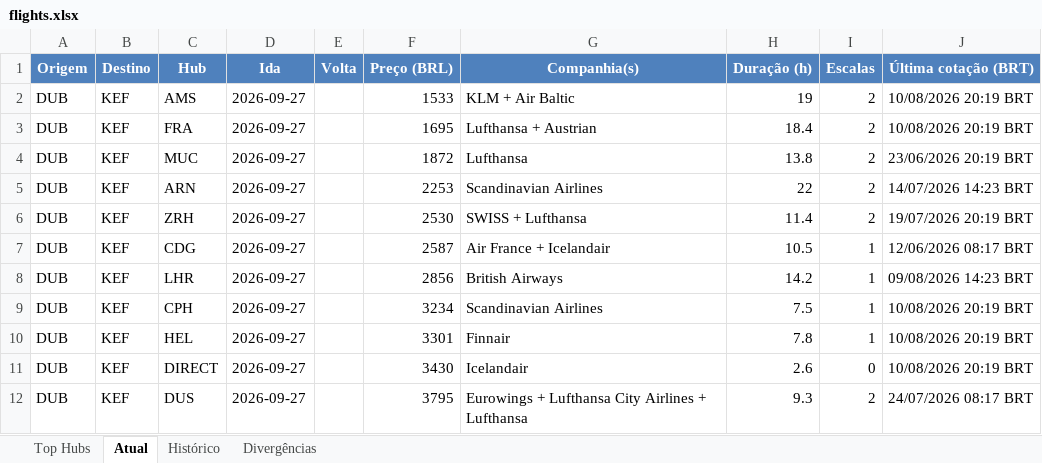
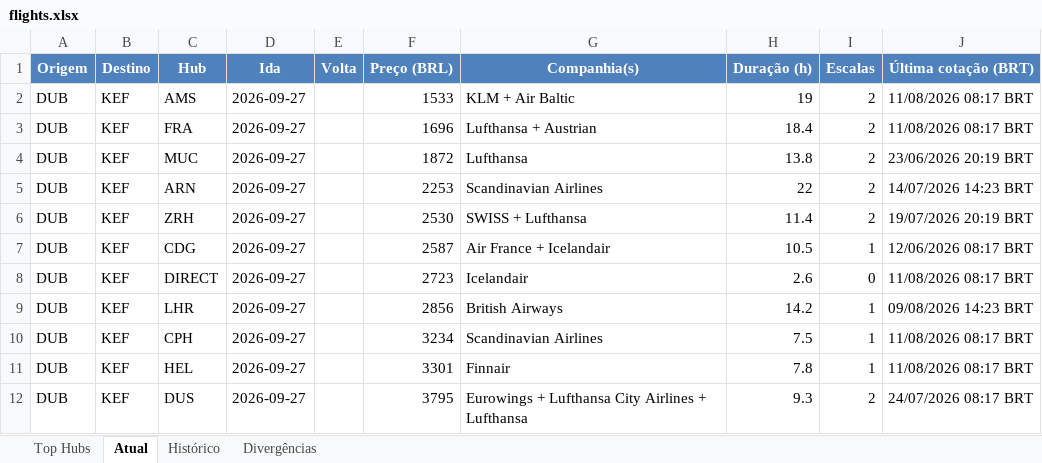
Before and after one commit to VoxJurTech/flight-monitor-dub-kef, an Excel workbook: docs/flights.xlsx, sheet Atual, drawn as a sheet; values as stored, in another font and other column widths than the file's, no borders; conditional formats not drawn; removed rows and columns are numbered as before the commit, all else as after; the diff names each change by its address in the sheet, - before the commit and + after, or states it on an @@ line.

```diff
--- a/docs/flights.xlsx (sheet Atual)
+++ b/docs/flights.xlsx (sheet Atual)
-J2:J3 (Última cotação (BRT)): 10/08/2026 20:19 BRT
+J2:J3 (Última cotação (BRT)): 11/08/2026 08:17 BRT
-F3 (Preço (BRL)): 1695
+F3 (Preço (BRL)): 1696
+row 8: DUB | KEF | DIRECT | 2026-09-27 |  | 2723 | Icelandair | 2.6 | 0 | 11/08/2026 08:17 BRT
-J10:J11 (Última cotação (BRT)): 10/08/2026 20:19 BRT
+J10:J11 (Última cotação (BRT)): 11/08/2026 08:17 BRT
-row 11: DUB | KEF | DIRECT | 2026-09-27 |  | 3430 | Icelandair | 2.6 | 0 | 10/08/2026 20:19 BRT
```
Also changed, not shown: sheet Top Hubs, sheet Histórico, 2 other files.
